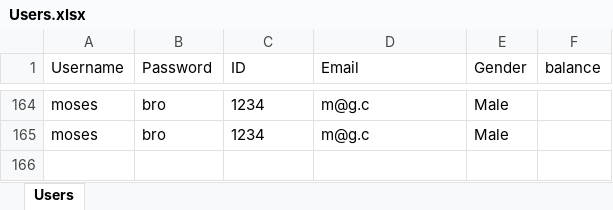
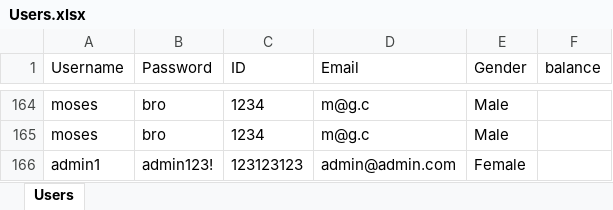
Before and after one commit to mosesberco/Shalom-Kita-A, an Excel workbook: Users.xlsx, sheet Users, drawn as a sheet; only a part is shown, gaps mark what is left out; values as stored, in another font and other column widths than the file's, no borders; the diff names each change by its address in the sheet, - before the commit and + after, or states it on an @@ line.

```diff
--- a/Users.xlsx (sheet Users)
+++ b/Users.xlsx (sheet Users)
+row 166: admin1 | admin123! | 123123123 | admin@admin.com | Female
```
Also changed, not shown: storeitems.xlsx, 14 other files.
